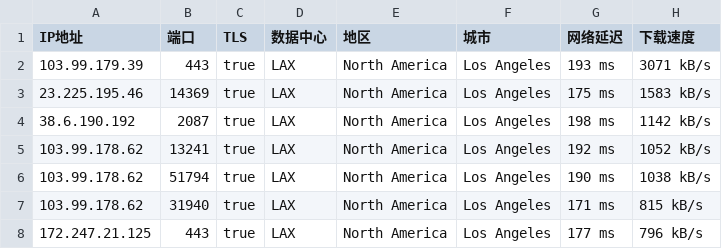
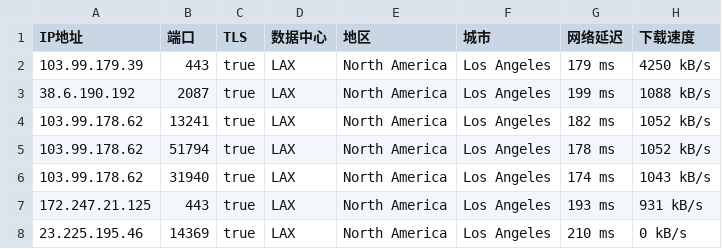
Before and after one commit to CEG1225/test, a CSV file: 40065-20241024-IP.csv, drawn as a sheet.

Commit message:
更新 40065-20241024-IP.csv

```diff
--- a/40065-20241024-IP.csv
+++ b/40065-20241024-IP.csv
@@ -1,8 +1,8 @@
 IP地址,端口,TLS,数据中心,地区,城市,网络延迟,下载速度
-103.99.179.39,443,true,LAX,North America,Los Angeles,193 ms,3071 kB/s
-23.225.195.46,14369,true,LAX,North America,Los Angeles,175 ms,1583 kB/s
-38.6.190.192,2087,true,LAX,North America,Los Angeles,198 ms,1142 kB/s
-103.99.178.62,13241,true,LAX,North America,Los Angeles,192 ms,1052 kB/s
-103.99.178.62,51794,true,LAX,North America,Los Angeles,190 ms,1038 kB/s
-103.99.178.62,31940,true,LAX,North America,Los Angeles,171 ms,815 kB/s
-172.247.21.125,443,true,LAX,North America,Los Angeles,177 ms,796 kB/s
+103.99.179.39,443,true,LAX,North America,Los Angeles,179 ms,4250 kB/s
+38.6.190.192,2087,true,LAX,North America,Los Angeles,199 ms,1088 kB/s
+103.99.178.62,13241,true,LAX,North America,Los Angeles,182 ms,1052 kB/s
+103.99.178.62,51794,true,LAX,North America,Los Angeles,178 ms,1052 kB/s
+103.99.178.62,31940,true,LAX,North America,Los Angeles,174 ms,1043 kB/s
+172.247.21.125,443,true,LAX,North America,Los Angeles,193 ms,931 kB/s
+23.225.195.46,14369,true,LAX,North America,Los Angeles,210 ms,0 kB/s
```
